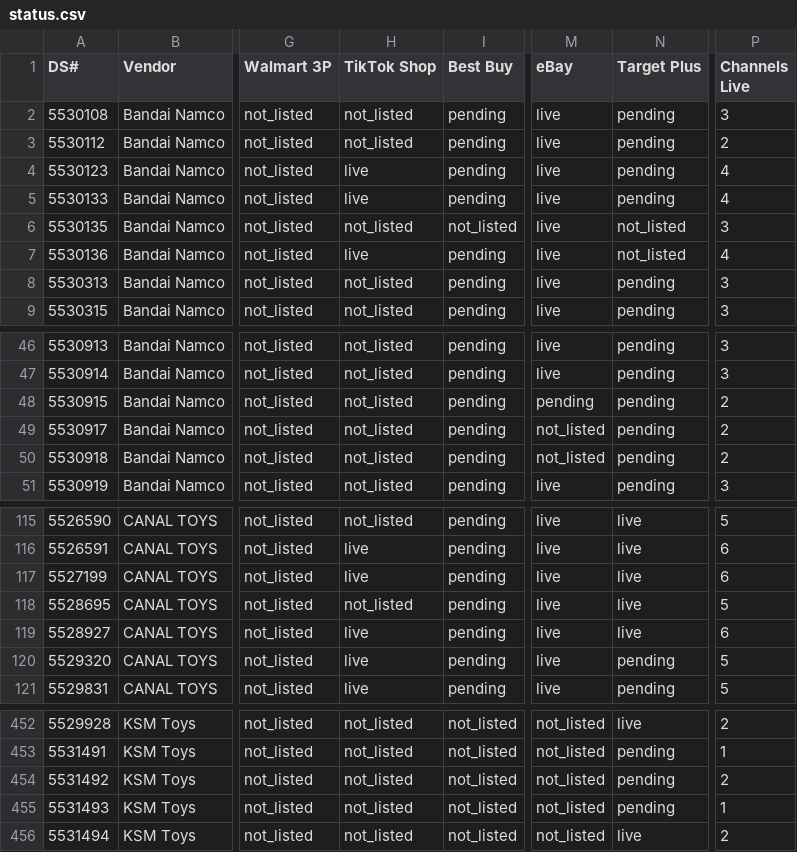
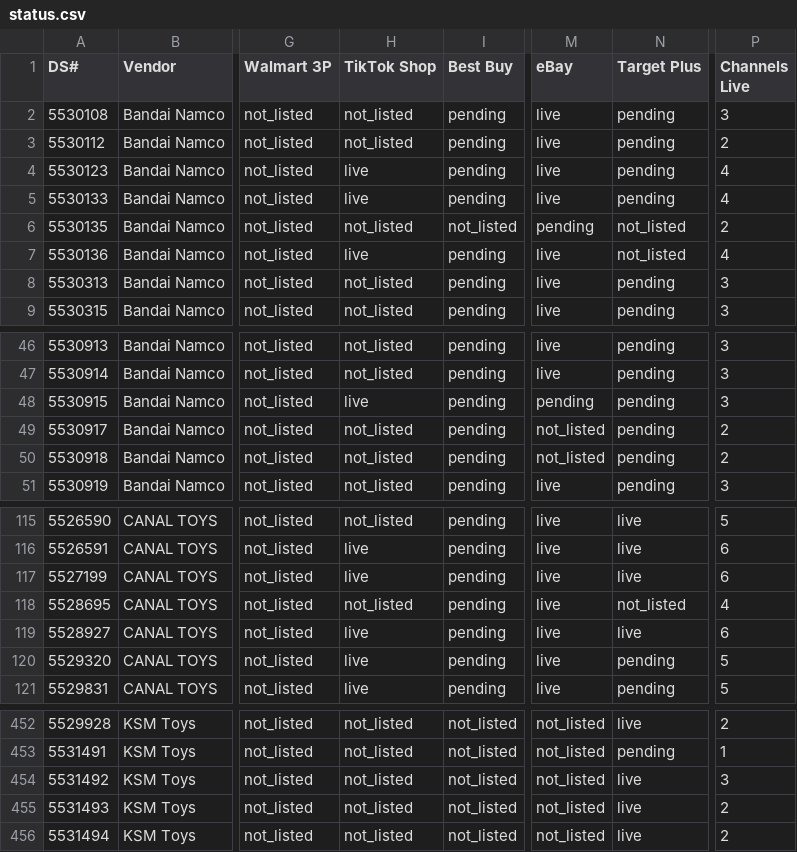
Before and after one commit to jmaitner/DS_Setup_Repo, a CSV file: index/status.csv, drawn as a sheet; only a part is shown, gaps mark what is left out; the diff names each change by its address in the sheet, - before the commit and + after, or states it on an @@ line.

```diff
--- a/index/status.csv
+++ b/index/status.csv
-M6 (eBay): live
+M6 (eBay): pending
-P6 (Channels Live): 3
+P6 (Channels Live): 2
-H48 (TikTok Shop): not_listed
+H48 (TikTok Shop): live
-P48 (Channels Live): 2
+P48 (Channels Live): 3
-N118 (Target Plus): live
+N118 (Target Plus): not_listed
-P118 (Channels Live): 5
+P118 (Channels Live): 4
-N454:N455 (Target Plus): pending
+N454:N455 (Target Plus): live
-P454 (Channels Live): 2
+P454 (Channels Live): 3
-P455 (Channels Live): 1
+P455 (Channels Live): 2
```
Also changed, not shown: 8 other files.
